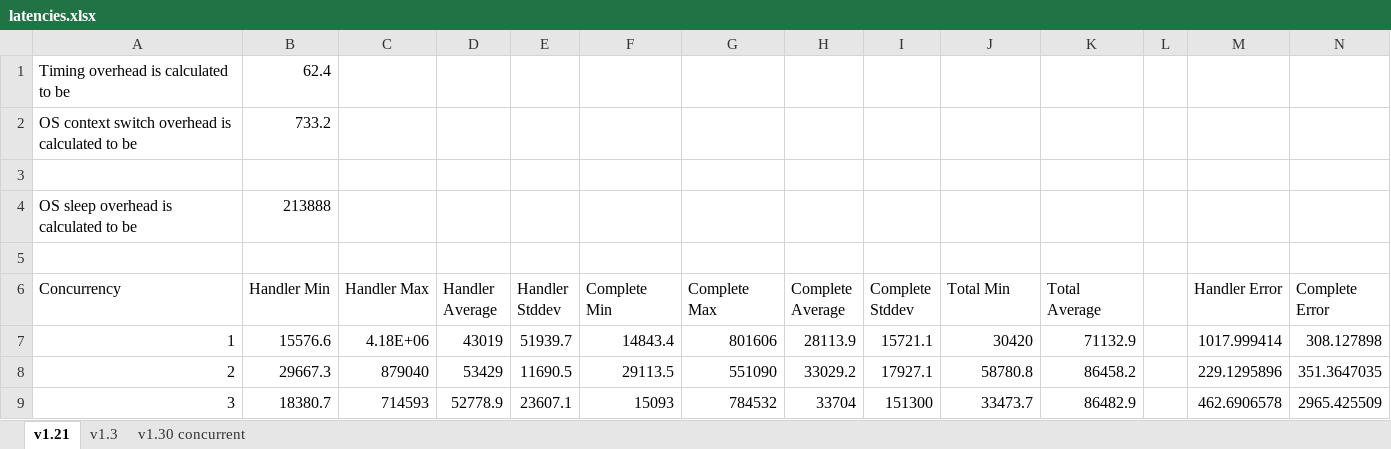
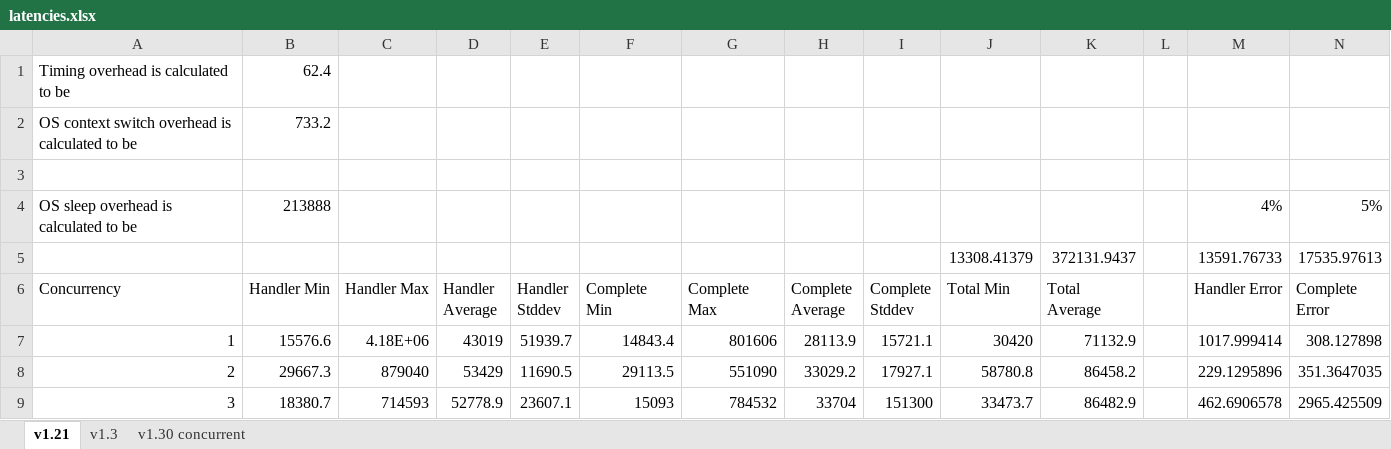
Before and after one commit to BoostGSoC13/boost.afio, an Excel workbook: doc/latencies.xlsx, sheet v1.21, drawn as a sheet; only a part is shown; values as stored, in another font and other column widths than the file's, no borders; charts and pictures not drawn; the diff names each change by its address in the sheet, - before the commit and + after, or states it on an @@ line.

```diff
--- a/doc/latencies.xlsx (sheet v1.21)
+++ b/doc/latencies.xlsx (sheet v1.21)
-M4 (Handler Error): (empty)
+M4 (Handler Error): 4%
-N4 (Complete Error): (empty)
+N4 (Complete Error): 5%
-row 5: (empty)
+row 5:  |  |  |  |  |  |  |  |  | 13308.41379 | 372131.9437 |  | 13591.76733 | 17535.97613
```
Also changed, not shown: sheet v1.3, charts or pictures, 4 other files.
